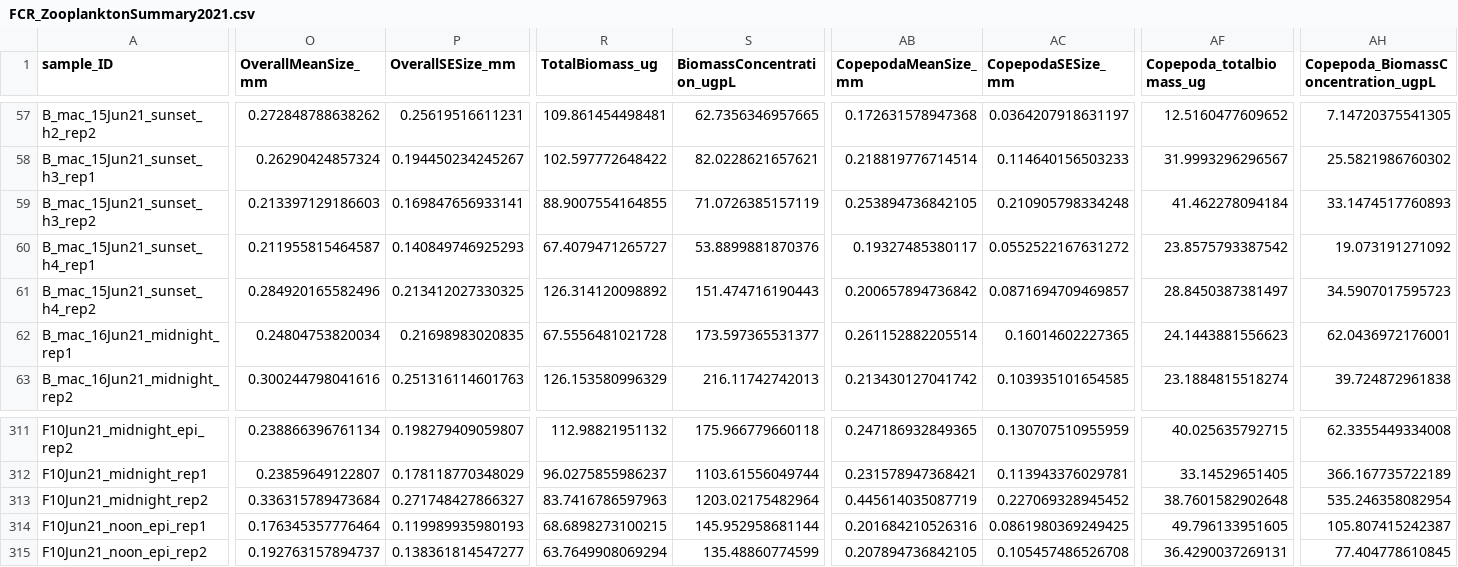
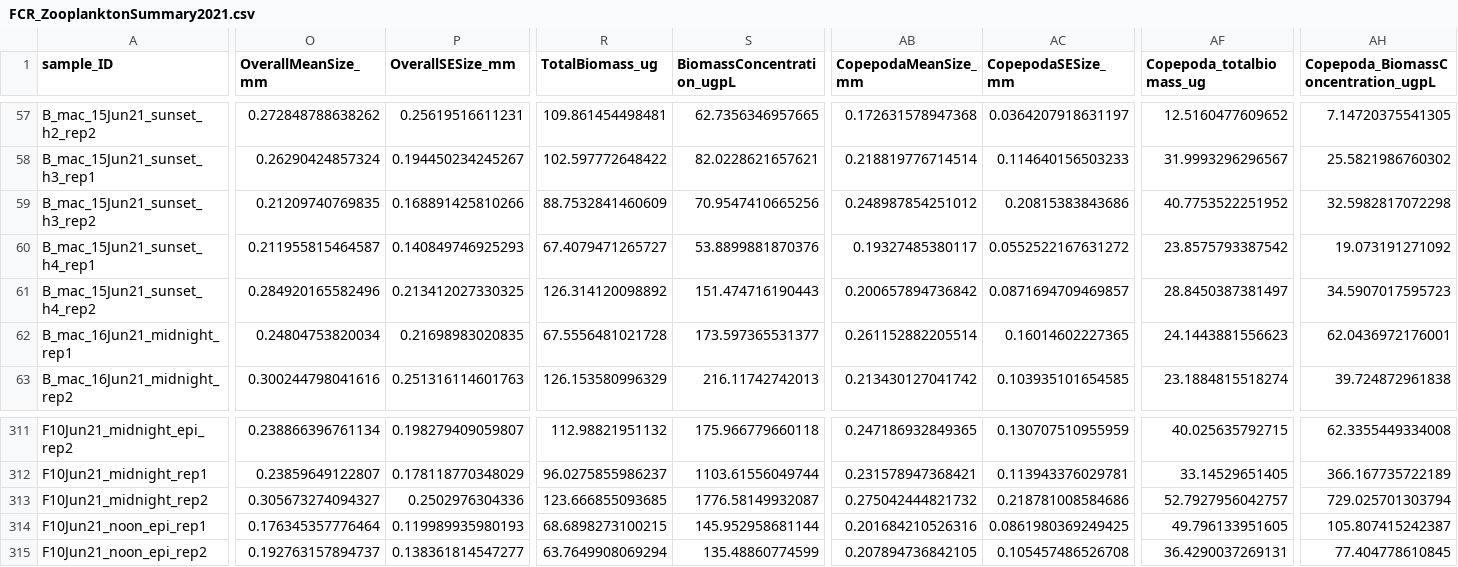
Before and after one commit to hlwander/zooplankton, a CSV file: Summer2021-DataAnalysis/SummaryStats/FCR_ZooplanktonSummary2021.csv, drawn as a sheet; only a part is shown, gaps mark what is left out; the diff covers the shown part only; the diff names each change by its address in the sheet, - before the commit and + after, or states it on an @@ line.

Commit message:
fixing minor errors in data

```diff
--- a/Summer2021-DataAnalysis/SummaryStats/FCR_ZooplanktonSummary2021.csv
+++ b/Summer2021-DataAnalysis/SummaryStats/FCR_ZooplanktonSummary2021.csv
-O59 (OverallMeanSize_mm): 0.213397129186603
+O59 (OverallMeanSize_mm): 0.21209740769835
-P59 (OverallSESize_mm): 0.169847656933141
+P59 (OverallSESize_mm): 0.168891425810266
-R59 (TotalBiomass_ug): 88.9007554164855
+R59 (TotalBiomass_ug): 88.7532841460609
-S59 (BiomassConcentration_ugpL): 71.0726385157119
+S59 (BiomassConcentration_ugpL): 70.9547410665256
-AB59 (CopepodaMeanSize_mm): 0.253894736842105
+AB59 (CopepodaMeanSize_mm): 0.248987854251012
-AC59 (CopepodaSESize_mm): 0.210905798334248
+AC59 (CopepodaSESize_mm): 0.20815383843686
-AF59 (Copepoda_totalbiomass_ug): 41.462278094184
+AF59 (Copepoda_totalbiomass_ug): 40.7753522251952
-AH59: 33.1474517760893
+AH59: 32.5982817072298
-O313 (OverallMeanSize_mm): 0.336315789473684
+O313 (OverallMeanSize_mm): 0.305673274094327
-P313 (OverallSESize_mm): 0.271748427866327
+P313 (OverallSESize_mm): 0.2502976304336
-R313 (TotalBiomass_ug): 83.7416786597963
+R313 (TotalBiomass_ug): 123.666855093685
-S313 (BiomassConcentration_ugpL): 1203.02175482964
+S313 (BiomassConcentration_ugpL): 1776.58149932087
-AB313 (CopepodaMeanSize_mm): 0.445614035087719
+AB313 (CopepodaMeanSize_mm): 0.275042444821732
-AC313 (CopepodaSESize_mm): 0.227069328945452
+AC313 (CopepodaSESize_mm): 0.218781008584686
-AF313 (Copepoda_totalbiomass_ug): 38.7601582902648
+AF313 (Copepoda_totalbiomass_ug): 52.7927956042757
-AH313: 535.246358082954
+AH313: 729.025701303794
```
Also changed, not shown: 60 edited cells elsewhere in this file, Summer2019-DataAnalysis/SummaryStats/FCR_ZooplanktonSummary2019.csv, 2 other files.
